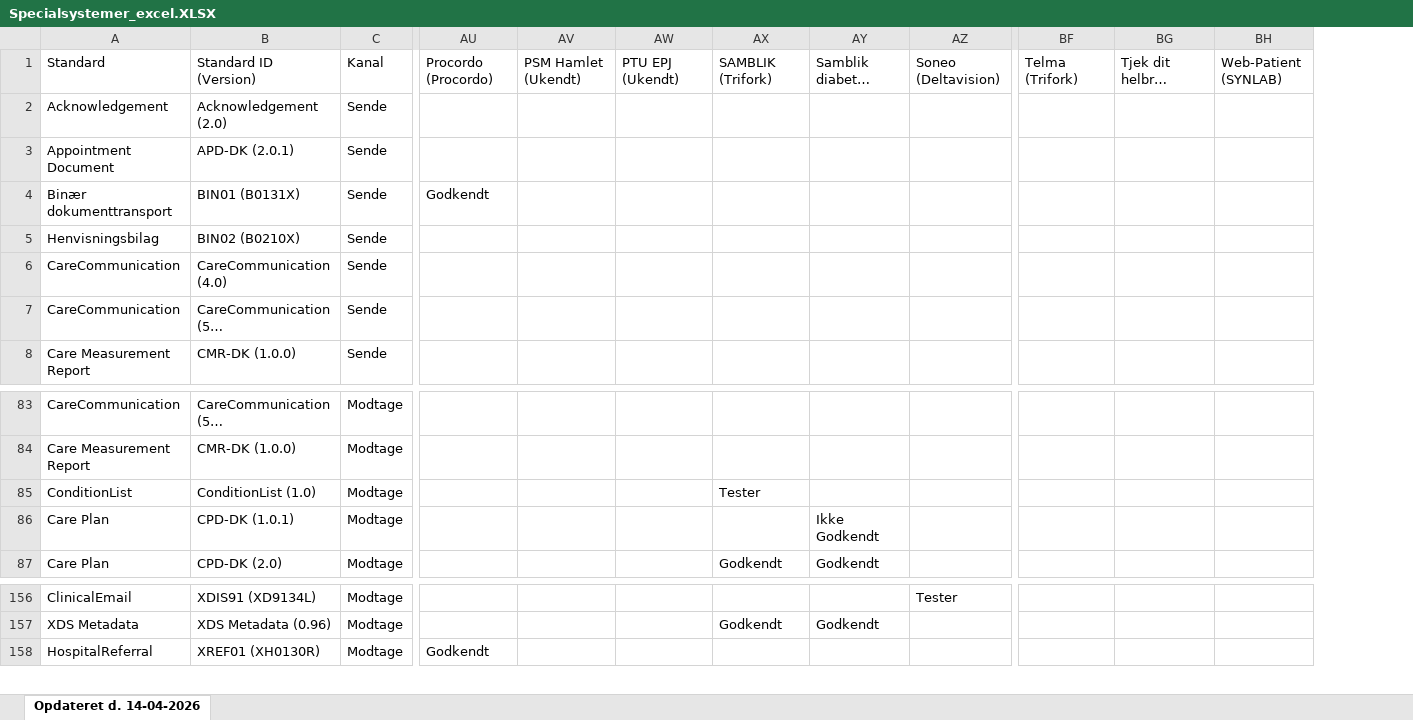
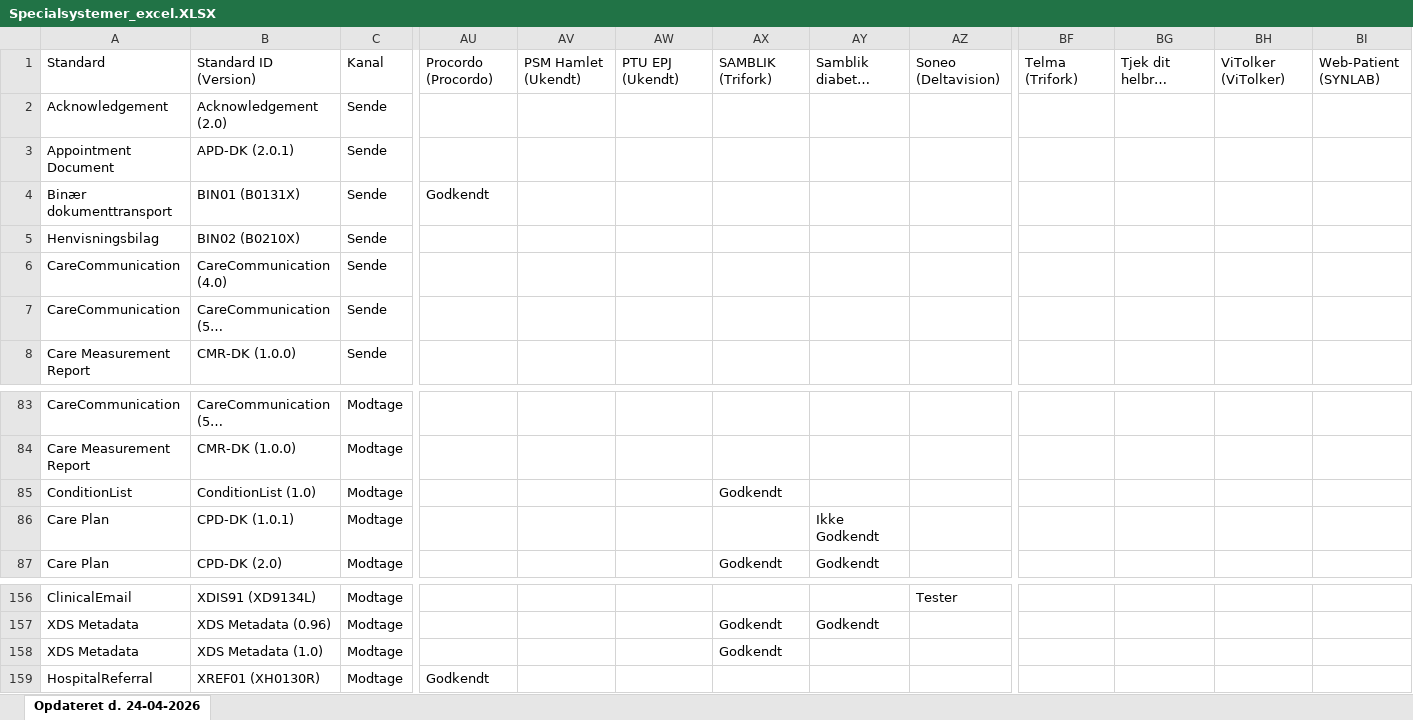
Before and after one commit to medcomdk/GodkendteSystemer, an Excel workbook: html/Specialsystemer_excel.XLSX, sheet Opdateret d. 24-04-2026, drawn as a sheet; only a part is shown, gaps mark what is left out; long unchanged cells end in …; values as stored, in another font and other column widths than the file's, no borders; rows hold the shown columns only; the diff names each change by its address in the sheet, - before the commit and + after, or states it on an @@ line.

```diff
--- a/html/Specialsystemer_excel.XLSX (sheet Opdateret d. 24-04-2026)
+++ b/html/Specialsystemer_excel.XLSX (sheet Opdateret d. 24-04-2026)
-sheet tab: Opdateret d. 14-04-2026
+sheet tab: Opdateret d. 24-04-2026
+column BH, row 1: ViTolker (ViTolker)
-AX85: Tester
+AX85: Godkendt
+row 158: XDS Metadata | XDS Metadata (1.0) | Modtage |  |  |  | Godkendt
```
Also changed, not shown: html/Alle systemer (Samlet liste)_excel.XLSX, html/EOJ-Systemer_excel.XLSX, 52 other files.
